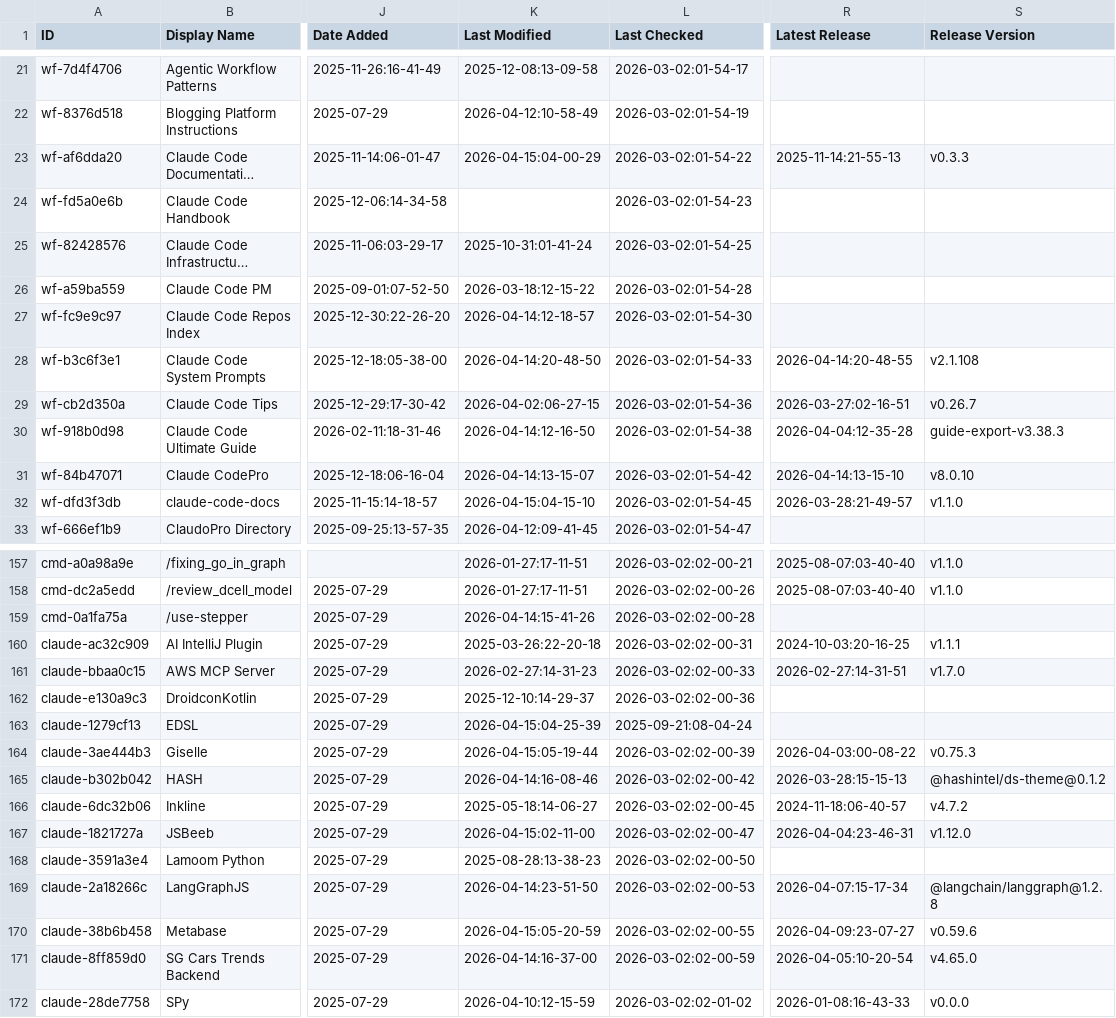
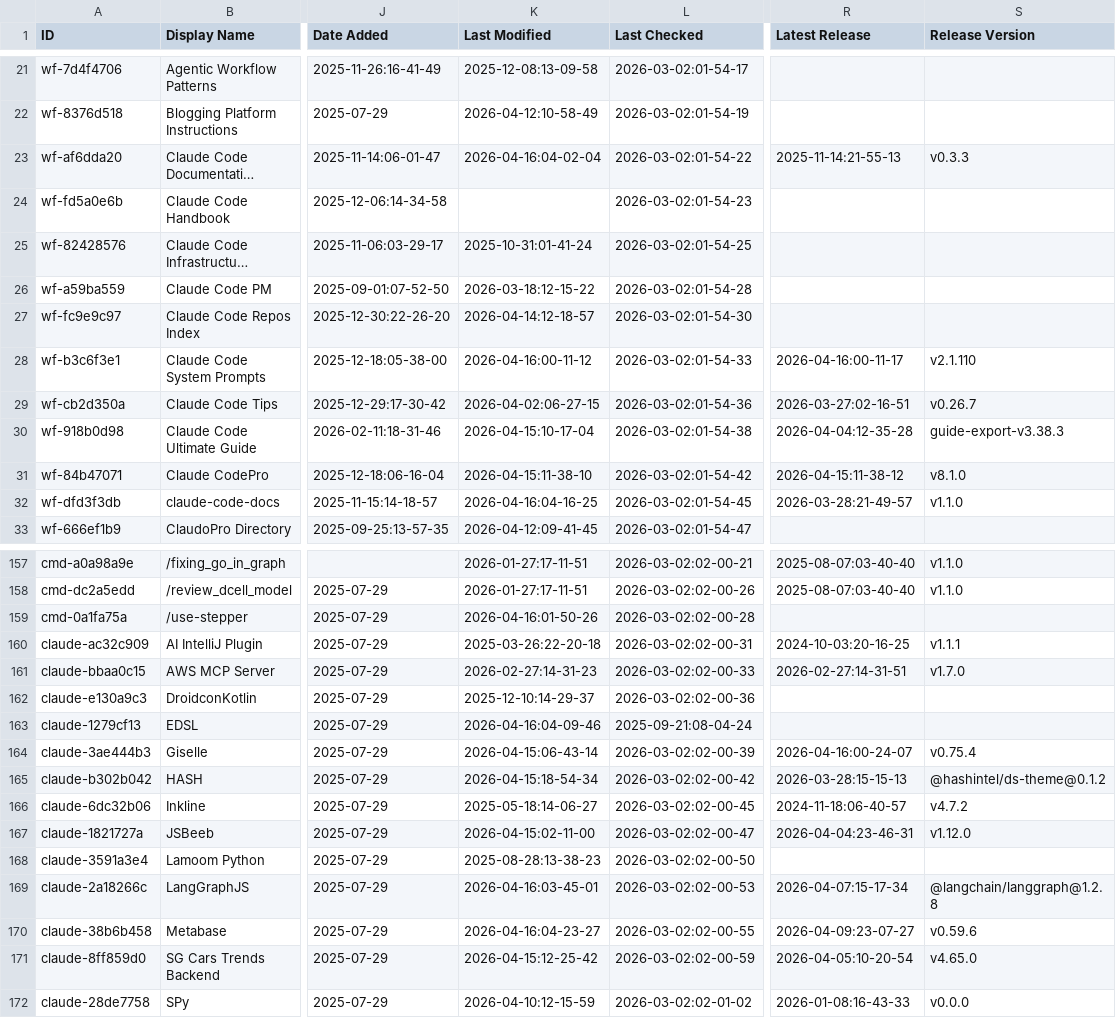
Before and after one commit to yurukusa/awesome-claude-code, a CSV file: THE_RESOURCES_TABLE.csv, drawn as a sheet; only a part is shown, gaps mark what is left out; long unchanged cells end in …; the diff covers the shown part only; the diff names each change by its address in the sheet, - before the commit and + after, or states it on an @@ line.

```diff
--- a/THE_RESOURCES_TABLE.csv
+++ b/THE_RESOURCES_TABLE.csv
-K23 (Last Modified): 2026-04-15:04-00-29
+K23 (Last Modified): 2026-04-16:04-02-04
-K28 (Last Modified): 2026-04-14:20-48-50
+K28 (Last Modified): 2026-04-16:00-11-12
-R28 (Latest Release): 2026-04-14:20-48-55
+R28 (Latest Release): 2026-04-16:00-11-17
-S28 (Release Version): v2.1.108
+S28 (Release Version): v2.1.110
-K30 (Last Modified): 2026-04-14:12-16-50
+K30 (Last Modified): 2026-04-15:10-17-04
-K31 (Last Modified): 2026-04-14:13-15-07
+K31 (Last Modified): 2026-04-15:11-38-10
-R31 (Latest Release): 2026-04-14:13-15-10
+R31 (Latest Release): 2026-04-15:11-38-12
-S31 (Release Version): v8.0.10
+S31 (Release Version): v8.1.0
-K32 (Last Modified): 2026-04-15:04-15-10
+K32 (Last Modified): 2026-04-16:04-16-25
-K159 (Last Modified): 2026-04-14:15-41-26
+K159 (Last Modified): 2026-04-16:01-50-26
-K163 (Last Modified): 2026-04-15:04-25-39
+K163 (Last Modified): 2026-04-16:04-09-46
-K164 (Last Modified): 2026-04-15:05-19-44
+K164 (Last Modified): 2026-04-15:06-43-14
-R164 (Latest Release): 2026-04-03:00-08-22
+R164 (Latest Release): 2026-04-16:00-24-07
-S164 (Release Version): v0.75.3
+S164 (Release Version): v0.75.4
-K165 (Last Modified): 2026-04-14:16-08-46
+K165 (Last Modified): 2026-04-15:18-54-34
-K169 (Last Modified): 2026-04-14:23-51-50
+K169 (Last Modified): 2026-04-16:03-45-01
-K170 (Last Modified): 2026-04-15:05-20-59
+K170 (Last Modified): 2026-04-16:04-23-27
-K171 (Last Modified): 2026-04-14:16-37-00
+K171 (Last Modified): 2026-04-15:12-25-42
```
Also changed, not shown: 28 edited cells elsewhere in this file.
